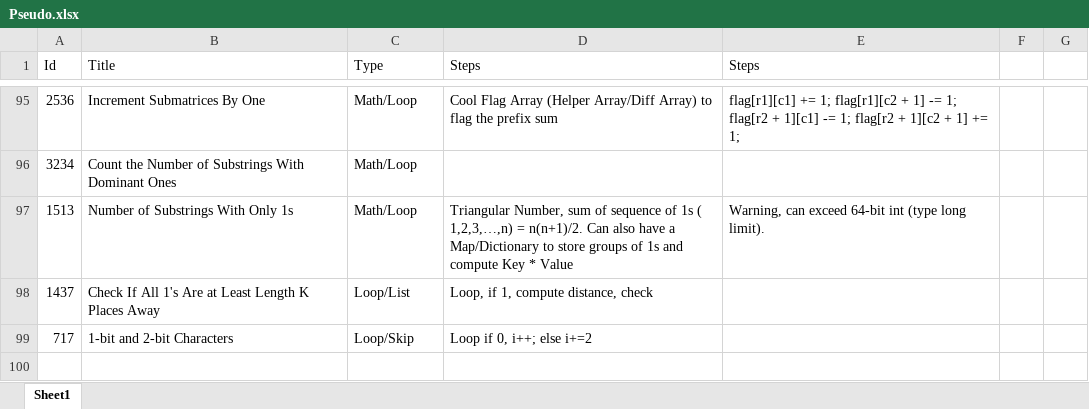
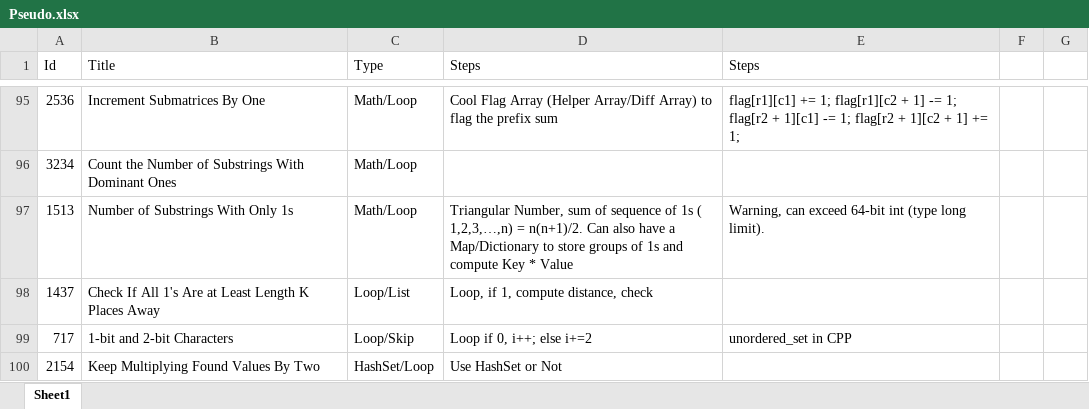
Before and after one commit to Mvrs10/LC_Solutions, an Excel workbook: Pseudo.xlsx, sheet Sheet1, drawn as a sheet; only a part is shown, gaps mark what is left out; values as stored, in another font and other column widths than the file's, no borders; the diff names each change by its address in the sheet, - before the commit and + after, or states it on an @@ line.

Commit message:
Keep Multiplying Found Values By Two.

```diff
--- a/Pseudo.xlsx (sheet Sheet1)
+++ b/Pseudo.xlsx (sheet Sheet1)
-E99 (Steps): (empty)
+E99 (Steps): unordered_set in CPP
+row 100: 2154 | Keep Multiplying Found Values By Two | HashSet/Loop | Use HashSet or Not
```
Also changed, not shown: 3 other files.
